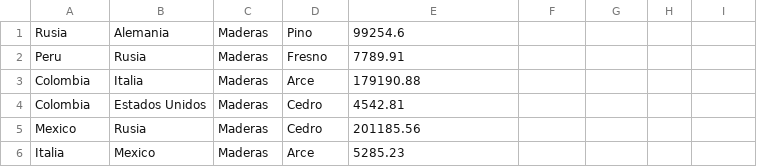
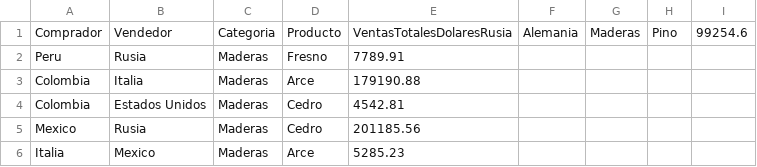
Before and after one commit to stevenijm777/FundamentosProgramacion, a CSV file: Examenes/Comercio_Internacional_MOD/Datos.csv, drawn as a sheet; only a part is shown; removed rows and columns are numbered as before the commit, all else as after; the diff names each change by its address in the sheet, - before the commit and + after, or states it on an @@ line.

```diff
--- a/Examenes/Comercio_Internacional_MOD/Datos.csv
+++ b/Examenes/Comercio_Internacional_MOD/Datos.csv
-row 1: Rusia | Alemania | Maderas | Pino | 99254.6
+row 1: Comprador | Vendedor | Categoria | Producto | VentasTotalesDolaresRusia | Alemania | Maderas | Pino | 99254.6
```
Also changed, not shown: 15 other files.
